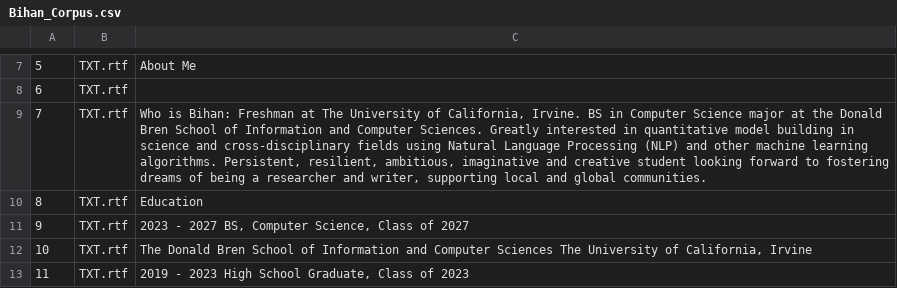
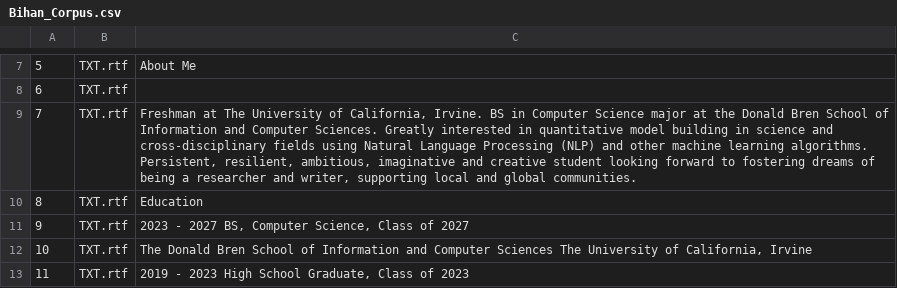
Before and after one commit to BihanDasgupta/Search_Bihan, a CSV file: Bihan_Corpus.csv, drawn as a sheet; only a part is shown, gaps mark what is left out.

Commit message:
changes made to csv

```diff
--- a/Bihan_Corpus.csv
+++ b/Bihan_Corpus.csv
@@ -8,3 +8,3 @@
 6,TXT.rtf,
-7,TXT.rtf,"Who is Bihan: Freshman at The University of California, Irvine. BS in Computer Science major at the Donald Bren School of Information and Computer Sciences. Greatly interested in quantitative model building in science and cross-disciplinary fields using Natural Language Processing (NLP) and other machine learning algorithms. Persistent, resilient, ambitious, imaginative and creative student looking forward to fostering dreams of being a researcher and writer, supporting local and global communities. "
+7,TXT.rtf,"Freshman at The University of California, Irvine. BS in Computer Science major at the Donald Bren School of Information and Computer Sciences. Greatly interested in quantitative model building in science and cross-disciplinary fields using Natural Language Processing (NLP) and other machine learning algorithms. Persistent, resilient, ambitious, imaginative and creative student looking forward to fostering dreams of being a researcher and writer, supporting local and global communities. "
 8,TXT.rtf,Education
```
